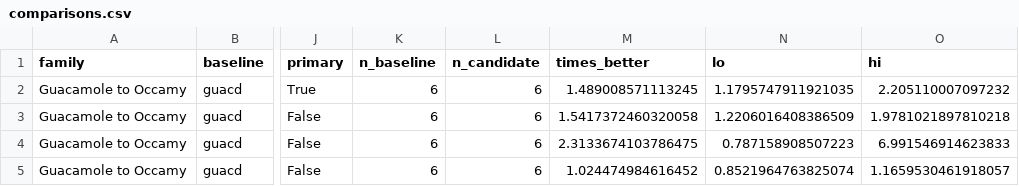
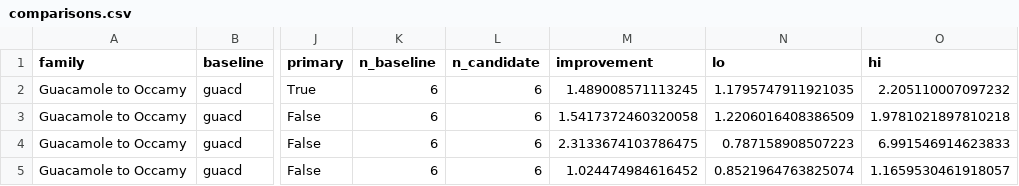
Before and after one commit to changkun/occamy, a CSV file: docs/benchmarks/essential/comparisons.csv, drawn as a sheet; only a part is shown, gaps mark what is left out; the diff names each change by its address in the sheet, - before the commit and + after, or states it on an @@ line.

Commit message:
bench: call the factor an improvement, and say what it divides
The figures and reports said "how many times better", which does not
say what was divided by what. An improvement is the baseline's value
divided by the candidate's, or the candidate's divided by the
baseline's where higher is better, so 3× is a third of the latency.
The figures' axes, the reports' tables and comparisons.csv's column use
the word, and the multiplication sign replaces the letter x.

```diff
--- a/docs/benchmarks/essential/comparisons.csv
+++ b/docs/benchmarks/essential/comparisons.csv
-M1: times_better
+M1: improvement
```
Also changed, not shown: docs/benchmarks/realtime/1/comparisons.csv, docs/benchmarks/realtime/2/comparisons.csv, 15 other files.
